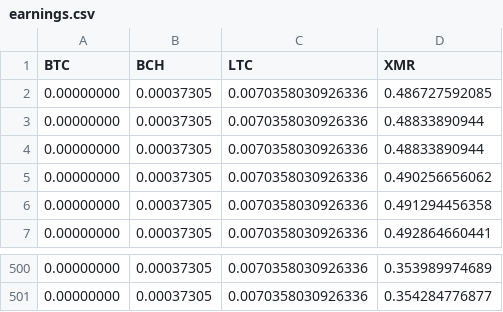
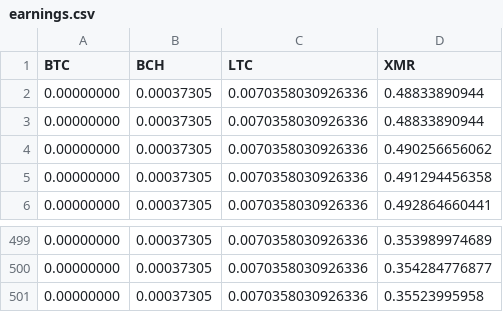
Before and after one commit to tomtorggler/stats, a CSV file: _data/earnings.csv, drawn as a sheet; only a part is shown, gaps mark what is left out.

```diff
--- a/_data/earnings.csv
+++ b/_data/earnings.csv
@@ -1,3 +1,2 @@
 "BTC","BCH","LTC","XMR"
-"0.00000000","0.00037305","0.0070358030926336","0.486727592085"
 "0.00000000","0.00037305","0.0070358030926336","0.48833890944"
@@ -501 +500,2 @@
 "0.00000000","0.00037305","0.0070358030926336","0.354284776877"
+"0.00000000","0.00037305","0.0070358030926336","0.35523995958"
```
Also changed, not shown: _data/l31stats.csv, _data/l32stats.csv, 3 other files.
